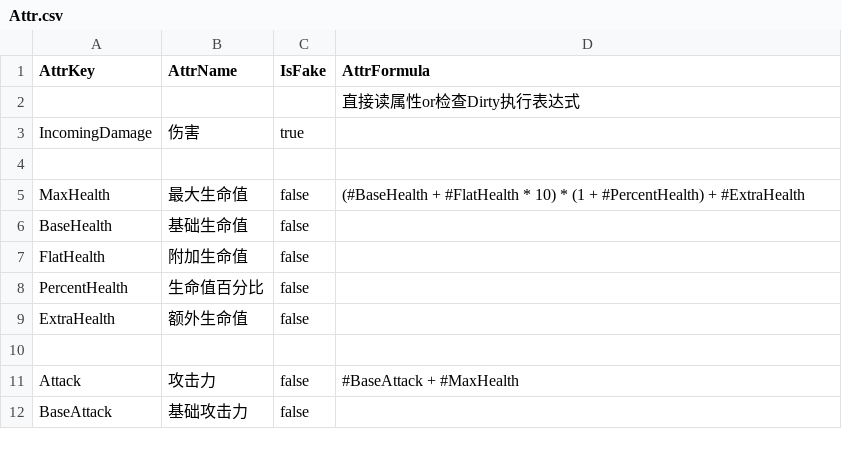
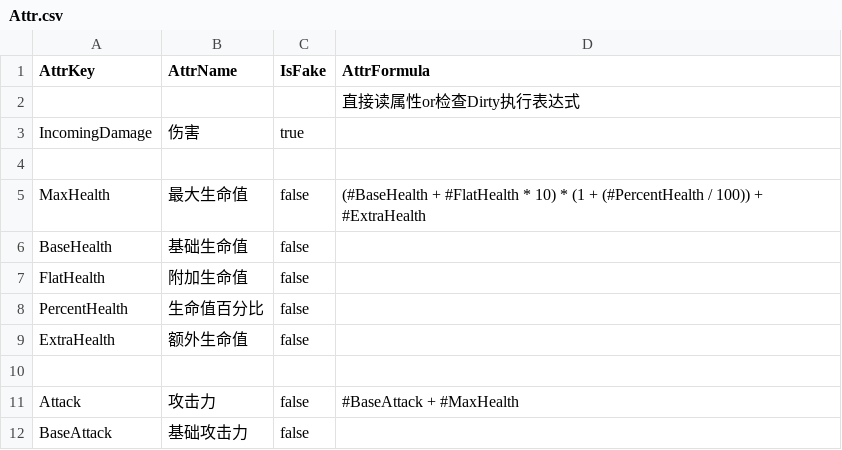
Before and after one commit to unphics/ikun, a CSV file: Config/Ability/Attr/Attr.csv, drawn as a sheet.

```diff
--- a/Config/Ability/Attr/Attr.csv
+++ b/Config/Ability/Attr/Attr.csv
@@ -4,3 +4,3 @@ IncomingDamage|伤害|true|
 |||
-MaxHealth|最大生命值|false|(#BaseHealth + #FlatHealth * 10) * (1 + #PercentHealth) + #ExtraHealth
+MaxHealth|最大生命值|false|(#BaseHealth + #FlatHealth * 10) * (1 + (#PercentHealth / 100)) + #ExtraHealth
 BaseHealth|基础生命值|false|
```
Also changed, not shown: 10 other files.
